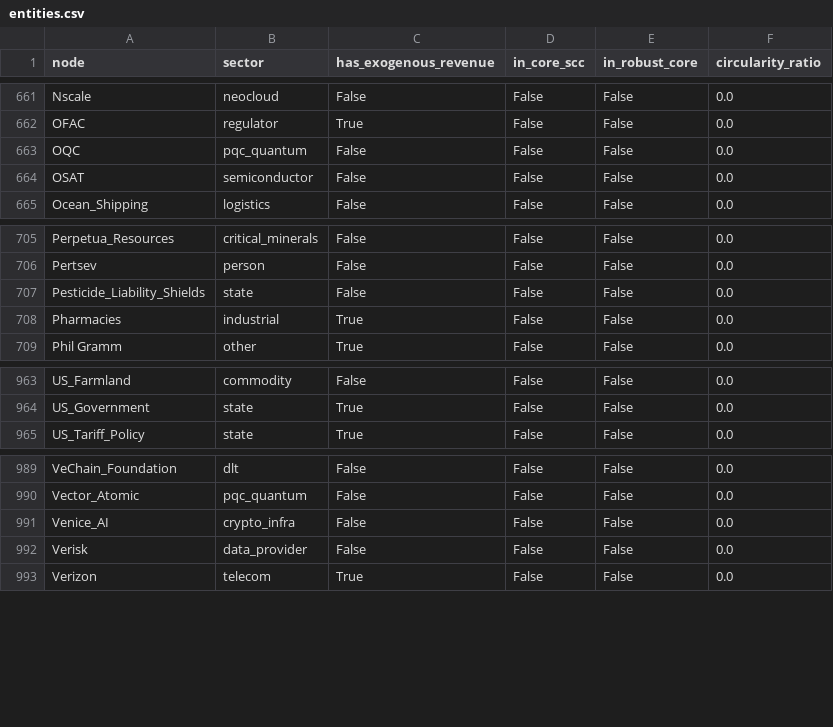
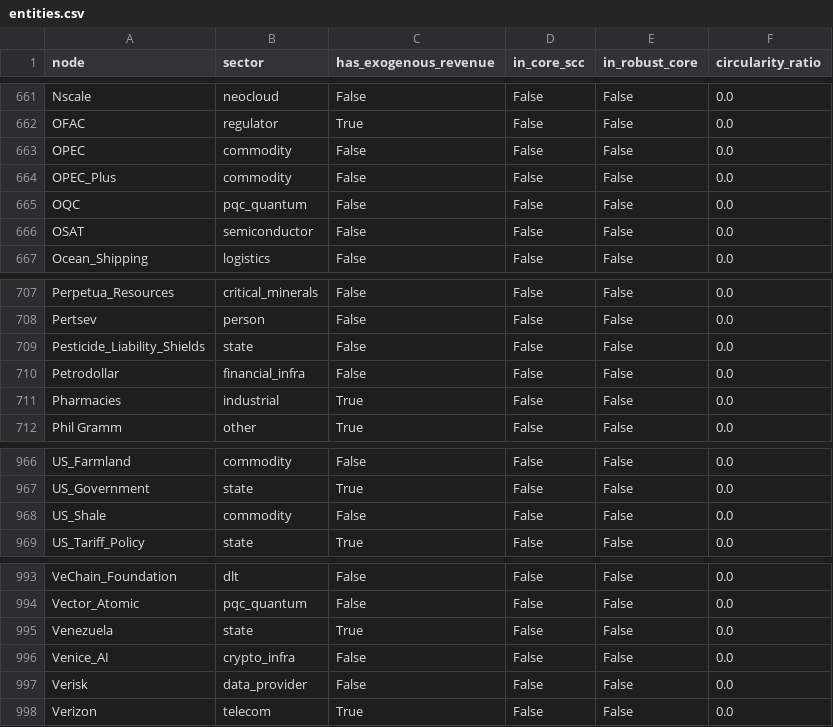
Before and after one commit to pq-cybarg/bubble-map, a CSV file: data/entities.csv, drawn as a sheet; only a part is shown, gaps mark what is left out.

```diff
--- a/data/entities.csv
+++ b/data/entities.csv
@@ -662,2 +662,4 @@ Nscale,neocloud,False,False,False,0.0
 OFAC,regulator,True,False,False,0.0
+OPEC,commodity,False,False,False,0.0
+OPEC_Plus,commodity,False,False,False,0.0
 OQC,pqc_quantum,False,False,False,0.0
@@ -707,2 +709,3 @@ Pertsev,person,False,False,False,0.0
 Pesticide_Liability_Shields,state,False,False,False,0.0
+Petrodollar,financial_infra,False,False,False,0.0
 Pharmacies,industrial,True,False,False,0.0
@@ -964,2 +967,3 @@ US_Farmland,commodity,False,False,False,0.0
 US_Government,state,True,False,False,0.0
+US_Shale,commodity,False,False,False,0.0
 US_Tariff_Policy,state,True,False,False,0.0
@@ -990,2 +994,3 @@ VeChain_Foundation,dlt,False,False,False,0.0
 Vector_Atomic,pqc_quantum,False,False,False,0.0
+Venezuela,state,True,False,False,0.0
 Venice_AI,crypto_infra,False,False,False,0.0
```
Also changed, not shown: data/edges.csv, 20 other files.
